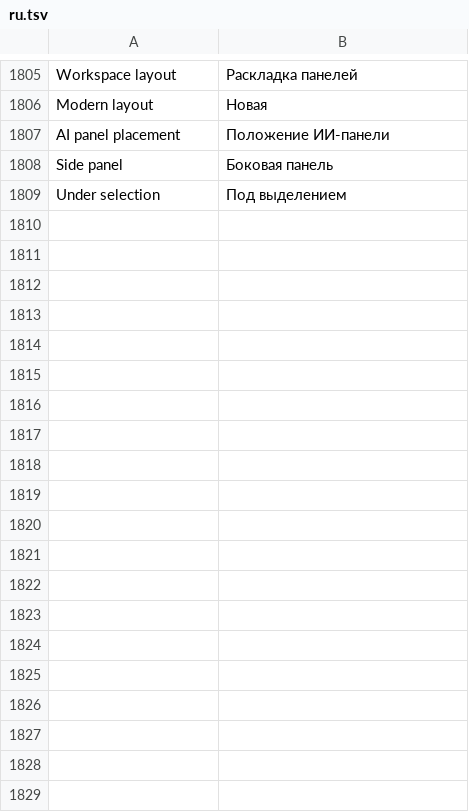
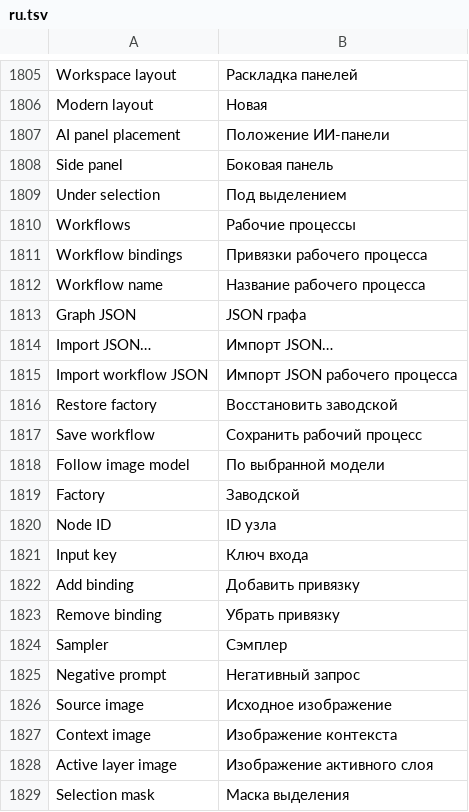
Before and after one commit to alvasafin-art/Composa, a TSV file: src/Composa.App/Localization/ru.tsv, drawn as a sheet; only a part is shown, gaps mark what is left out; the diff covers the shown part only; the diff names each change by its address in the sheet, - before the commit and + after, or states it on an @@ line.

```diff
--- a/src/Composa.App/Localization/ru.tsv
+++ b/src/Composa.App/Localization/ru.tsv
+row 1810: Workflows | Рабочие процессы
+row 1811: Workflow bindings | Привязки рабочего процесса
+row 1812: Workflow name | Название рабочего процесса
+row 1813: Graph JSON | JSON графа
+row 1814: Import JSON… | Импорт JSON…
+row 1815: Import workflow JSON | Импорт JSON рабочего процесса
+row 1816: Restore factory | Восстановить заводской
+row 1817: Save workflow | Сохранить рабочий процесс
+row 1818: Follow image model | По выбранной модели
+row 1819: Factory | Заводской
+row 1820: Node ID | ID узла
+row 1821: Input key | Ключ входа
+row 1822: Add binding | Добавить привязку
+row 1823: Remove binding | Убрать привязку
+row 1824: Sampler | Сэмплер
+row 1825: Negative prompt | Негативный запрос
+row 1826: Source image | Исходное изображение
+row 1827: Context image | Изображение контекста
+row 1828: Active layer image | Изображение активного слоя
+row 1829: Selection mask | Маска выделения
```
Also changed, not shown: 10 added rows and 2 edited cells elsewhere in this file, 17 other files.
